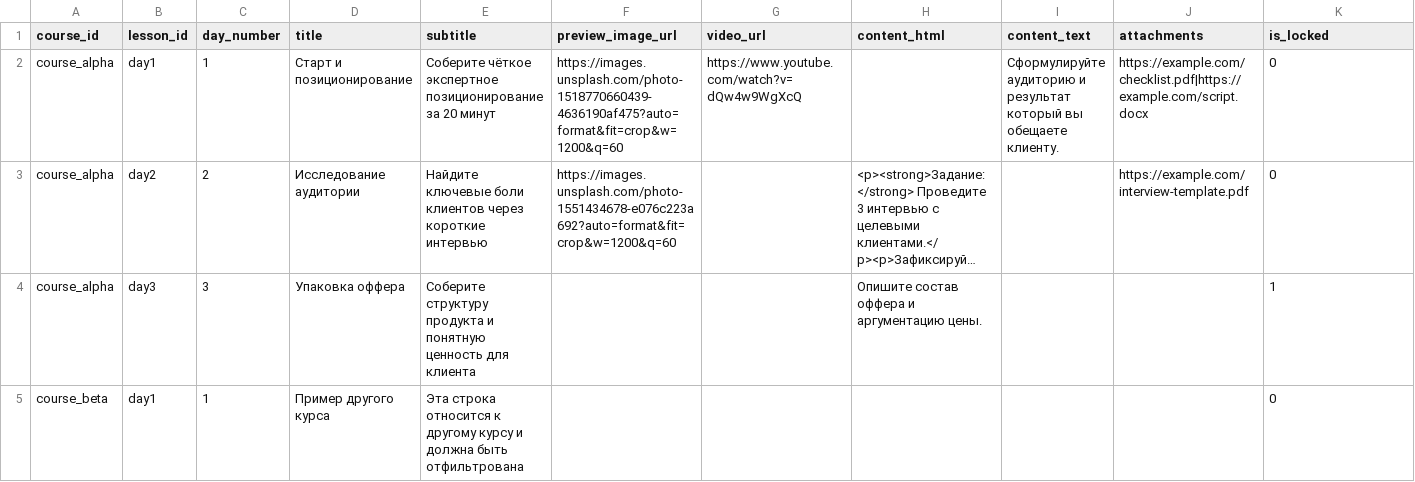
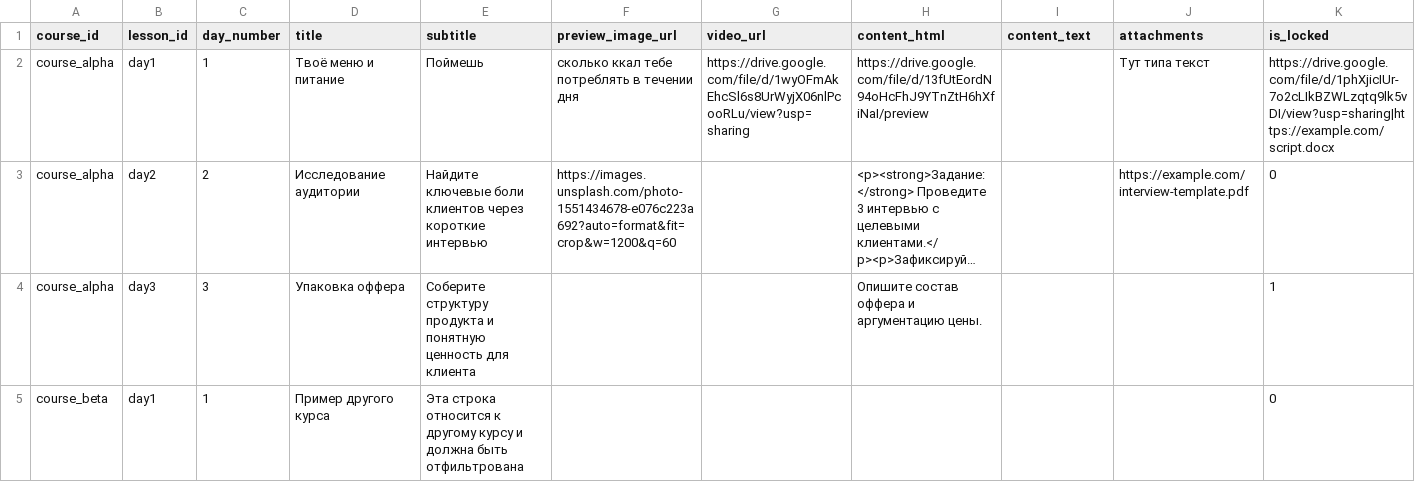
Before and after one commit to siblife54-dot/webapp1, a CSV file: sample-sheet.csv, drawn as a sheet; only a part is shown; long unchanged cells end in …; removed rows and columns are numbered as before the commit, all else as after; rows hold the shown columns only; the diff names each change by its address in the sheet, - before the commit and + after, or states it on an @@ line.

Commit message:
Update sample-sheet.csv

```diff
--- a/sample-sheet.csv
+++ b/sample-sheet.csv
-row 2: course_alpha | day1 | 1 | Старт и позиционирование | Соберите чёткое экспертное позиционирование за 20 минут | https://images.unsplash.com/photo-1518770660439-4636190af475?auto=format&fit=crop&w=1200&q=60 | https://www.youtube.com/watch?v=dQw4w9WgXcQ |  | Сформулируйте аудиторию и результат который вы обещаете клиенту. | https://example.com/checklist.pdf|https://example.com/script.docx | 0
+row 2: course_alpha | day1 | 1 | Твоё меню и питание | Поймешь | сколько ккал тебе потреблять в течении дня | https://drive.google.com/file/d/1wyOFmAkEhcSl6s8UrWyjX06nlPcooRLu/view?usp=sharing | https://drive.google.com/file/d/13fUtEordN94oHcFhJ9YTnZtH6hXfiNaI/preview |  | Тут типа текст | https://drive.google.com/file/d/1phXjicIUr-7o2cLIkBZWLzqtq9lk5vDI/view?usp=sharing|https://example.com/script.docx
```
